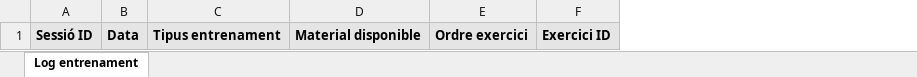
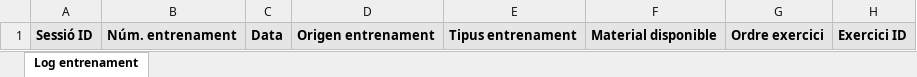
Before and after one commit to tsferran-cmyk/Entrenador-personal, an Excel workbook: Plantilla log entrenament.xlsx, sheet Log entrenament, drawn as a sheet; only a part is shown; values as stored, in another font and other column widths than the file's, no borders; charts and pictures not drawn; the diff names each change by its address in the sheet, - before the commit and + after, or states it on an @@ line.

```diff
--- a/Plantilla log entrenament.xlsx (sheet Log entrenament)
+++ b/Plantilla log entrenament.xlsx (sheet Log entrenament)
+column B, row 1: Núm. entrenament
+column D, row 1: Origen entrenament
```
Also changed, not shown: Catàleg exercicis.xlsx, 2 other files.
